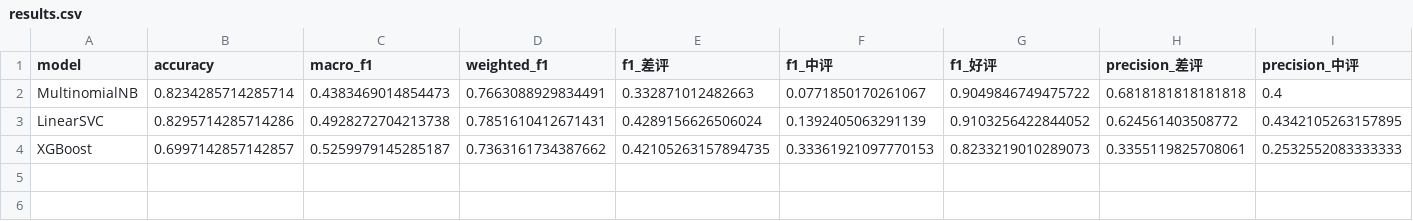
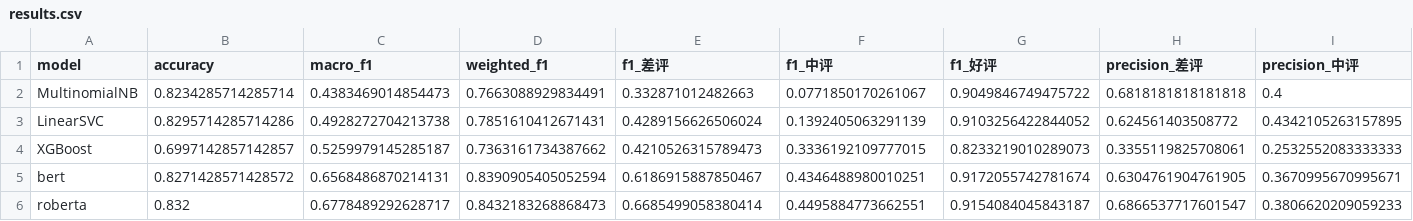
Before and after one commit to PinkyMory/CommentClassification, a CSV file: outputs/results.csv, drawn as a sheet; only a part is shown; rows hold the shown columns only; the diff names each change by its address in the sheet, - before the commit and + after, or states it on an @@ line.

```diff
--- a/outputs/results.csv
+++ b/outputs/results.csv
-E4 (f1_差评): 0.42105263157894735
+E4 (f1_差评): 0.4210526315789473
-F4 (f1_中评): 0.33361921097770153
+F4 (f1_中评): 0.3336192109777015
+row 5: bert | 0.8271428571428572 | 0.6568486870214131 | 0.8390905405052594 | 0.6186915887850467 | 0.4346488980010251 | 0.9172055742781674 | 0.6304761904761905 | 0.3670995670995671
+row 6: roberta | 0.832 | 0.6778489292628717 | 0.8432183268868473 | 0.6685499058380414 | 0.4495884773662551 | 0.9154084045843187 | 0.6866537717601547 | 0.3806620209059233
```
Also changed, not shown: 6 other files.
